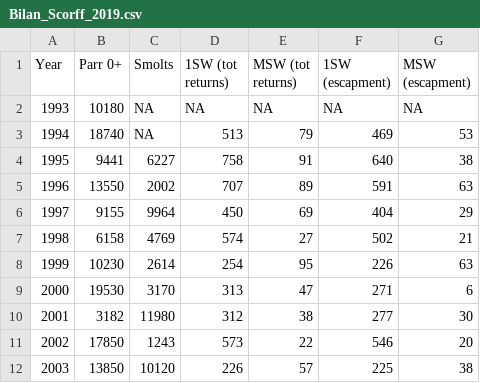
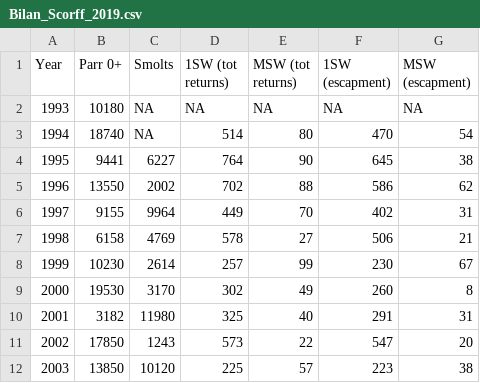
Before and after one commit to ORE-DiaPFC/Abondance, a CSV file: Bilan_Scorff_2019.csv, drawn as a sheet; only a part is shown; the diff covers the shown part only.

```diff
--- a/Bilan_Scorff_2019.csv
+++ b/Bilan_Scorff_2019.csv
@@ -2,11 +2,11 @@
 1993,10180,NA,NA,NA,NA,NA
-1994,18740,NA,513,79,469,53
-1995,9441,6227,758,91,640,38
-1996,13550,2002,707,89,591,63
-1997,9155,9964,450,69,404,29
-1998,6158,4769,574,27,502,21
-1999,10230,2614,254,95,226,63
-2000,19530,3170,313,47,271,6
-2001,3182,11980,312,38,277,30
-2002,17850,1243,573,22,546,20
-2003,13850,10120,226,57,225,38
+1994,18740,NA,514,80,470,54
+1995,9441,6227,764,90,645,38
+1996,13550,2002,702,88,586,62
+1997,9155,9964,449,70,402,31
+1998,6158,4769,578,27,506,21
+1999,10230,2614,257,99,230,67
+2000,19530,3170,302,49,260,8
+2001,3182,11980,325,40,291,31
+2002,17850,1243,573,22,547,20
+2003,13850,10120,225,57,223,38
```
Also changed, not shown: 34 edited cells elsewhere in this file, Scorff/adult/results/Results_adult_2019.csv, 11 other files.
